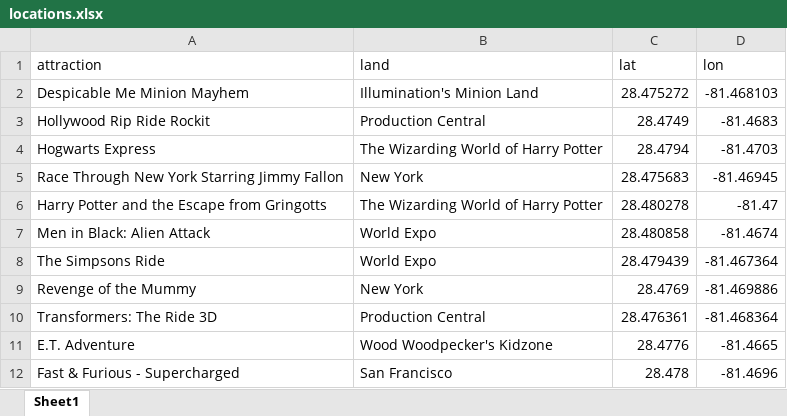
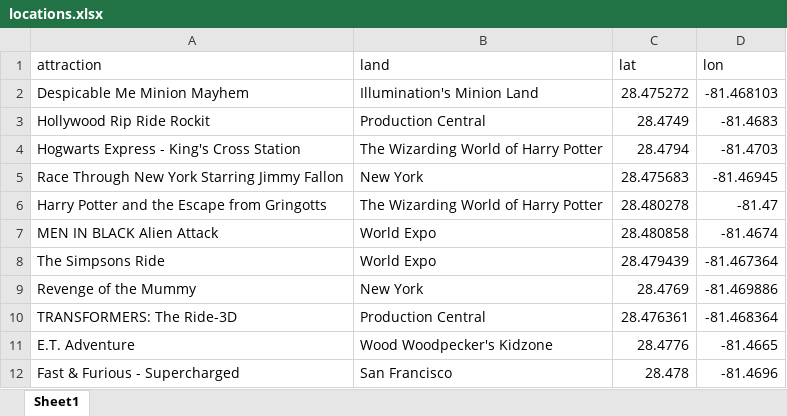
Before and after one commit to drintoul/streamlit-waittime-map, an Excel workbook: locations.xlsx, sheet Sheet1, drawn as a sheet; values as stored, in another font and other column widths than the file's, no borders; the diff names each change by its address in the sheet, - before the commit and + after, or states it on an @@ line.

Commit message:
Add files via upload

```diff
--- a/locations.xlsx (sheet Sheet1)
+++ b/locations.xlsx (sheet Sheet1)
-A4 (attraction): Hogwarts Express
+A4 (attraction): Hogwarts Express - King's Cross Station
-A7 (attraction): Men in Black: Alien Attack
+A7 (attraction): MEN IN BLACK Alien Attack
-A10 (attraction): Transformers: The Ride 3D
+A10 (attraction): TRANSFORMERS: The Ride-3D
```
